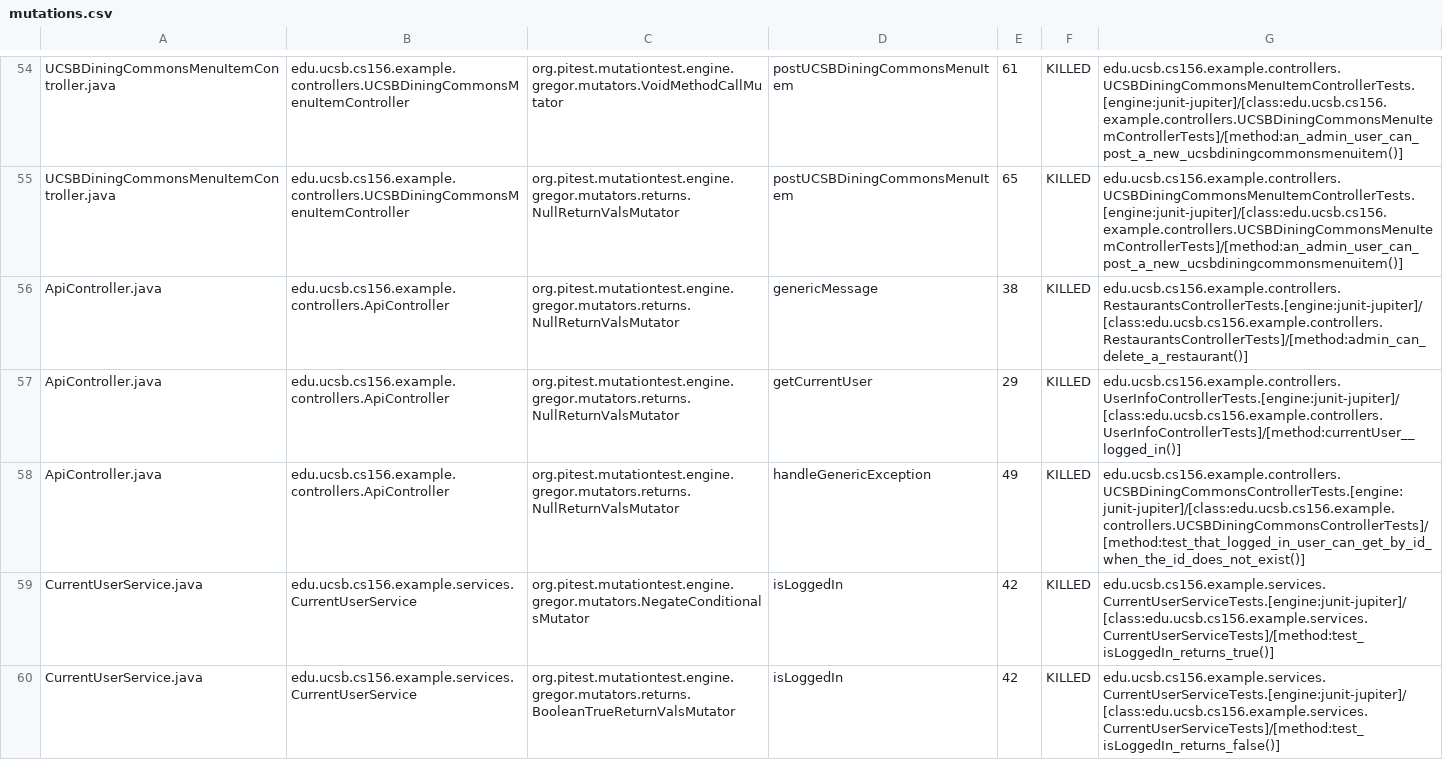
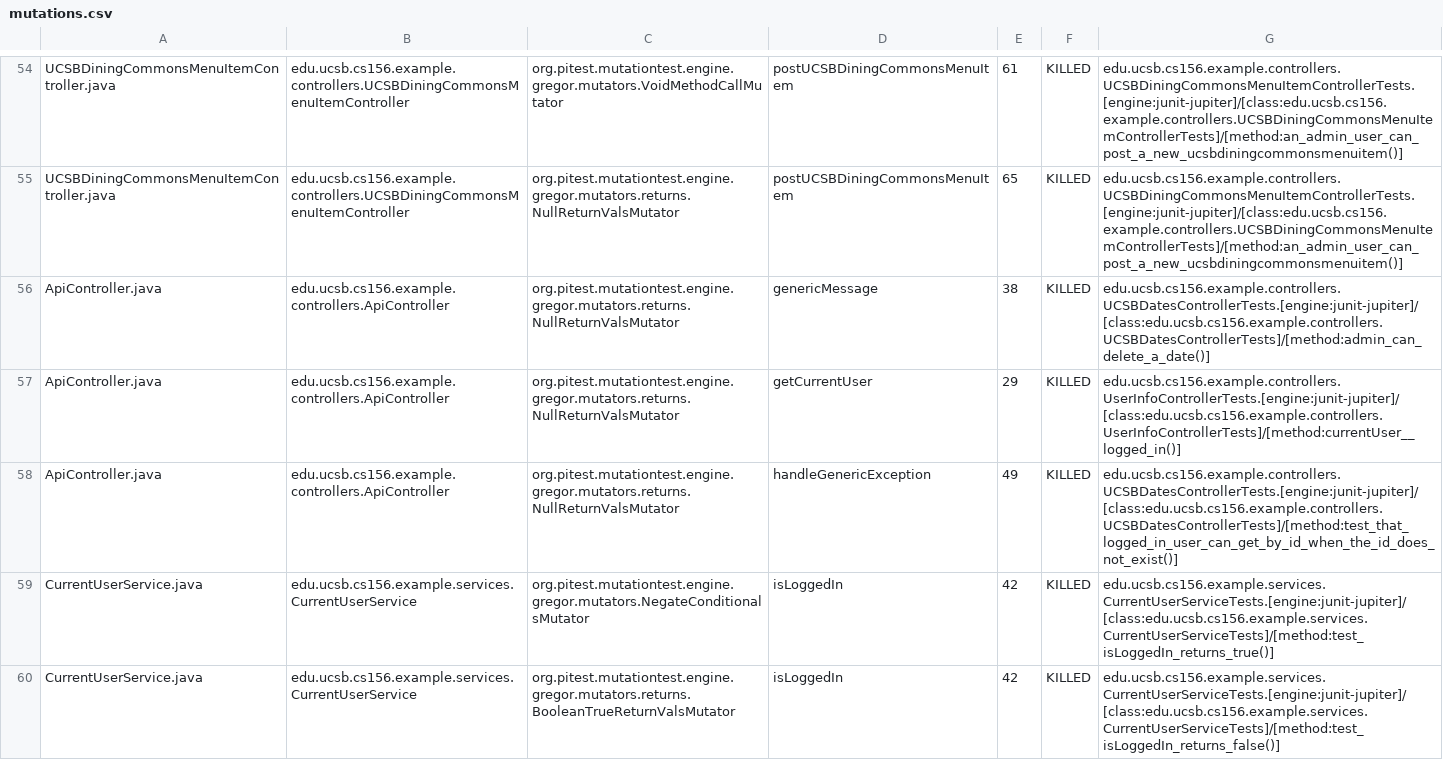
Before and after one commit to ucsb-cs156-f24/team01-f24-12, a CSV file: pitest/mutations.csv, drawn as a sheet; only a part is shown, gaps mark what is left out.

Commit message:
Deploying to gh-pages from @ ucsb-cs156-f24/team01-f24-12@f53f01a9d45c30a5e901047f76505a4465e57d9a 🚀

```diff
--- a/pitest/mutations.csv
+++ b/pitest/mutations.csv
@@ -55,5 +55,5 @@ UCSBDiningCommonsMenuItemController.java,edu.ucsb.cs156.example.controllers.UCSB
 UCSBDiningCommonsMenuItemController.java,edu.ucsb.cs156.example.controllers.UCSBDiningCommonsMenuItemController,org.pitest.mutationtest.engine.gregor.mutators.returns.NullReturnValsMutator,postUCSBDiningCommonsMenuItem,65,KILLED,edu.ucsb.cs156.example.controllers.UCSBDiningCommonsMenuItemControllerTests.[engine:junit-jupiter]/[class:edu.ucsb.cs156.example.controllers.UCSBDiningCommonsMenuItemControllerTests]/[method:an_admin_user_can_post_a_new_ucsbdiningcommonsmenuitem()]
-ApiController.java,edu.ucsb.cs156.example.controllers.ApiController,org.pitest.mutationtest.engine.gregor.mutators.returns.NullReturnValsMutator,genericMessage,38,KILLED,edu.ucsb.cs156.example.controllers.RestaurantsControllerTests.[engine:junit-jupiter]/[class:edu.ucsb.cs156.example.controllers.RestaurantsControllerTests]/[method:admin_can_delete_a_restaurant()]
+ApiController.java,edu.ucsb.cs156.example.controllers.ApiController,org.pitest.mutationtest.engine.gregor.mutators.returns.NullReturnValsMutator,genericMessage,38,KILLED,edu.ucsb.cs156.example.controllers.UCSBDatesControllerTests.[engine:junit-jupiter]/[class:edu.ucsb.cs156.example.controllers.UCSBDatesControllerTests]/[method:admin_can_delete_a_date()]
 ApiController.java,edu.ucsb.cs156.example.controllers.ApiController,org.pitest.mutationtest.engine.gregor.mutators.returns.NullReturnValsMutator,getCurrentUser,29,KILLED,edu.ucsb.cs156.example.controllers.UserInfoControllerTests.[engine:junit-jupiter]/[class:edu.ucsb.cs156.example.controllers.UserInfoControllerTests]/[method:currentUser__logged_in()]
-ApiController.java,edu.ucsb.cs156.example.controllers.ApiController,org.pitest.mutationtest.engine.gregor.mutators.returns.NullReturnValsMutator,handleGenericException,49,KILLED,edu.ucsb.cs156.example.controllers.UCSBDiningCommonsControllerTests.[engine:junit-jupiter]/[class:edu.ucsb.cs156.example.controllers.UCSBDiningCommonsControllerTests]/[method:test_that_logged_in_user_can_get_by_id_when_the_id_does_not_exist()]
+ApiController.java,edu.ucsb.cs156.example.controllers.ApiController,org.pitest.mutationtest.engine.gregor.mutators.returns.NullReturnValsMutator,handleGenericException,49,KILLED,edu.ucsb.cs156.example.controllers.UCSBDatesControllerTests.[engine:junit-jupiter]/[class:edu.ucsb.cs156.example.controllers.UCSBDatesControllerTests]/[method:test_that_logged_in_user_can_get_by_id_when_the_id_does_not_exist()]
 CurrentUserService.java,edu.ucsb.cs156.example.services.CurrentUserService,org.pitest.mutationtest.engine.gregor.mutators.NegateConditionalsMutator,isLoggedIn,42,KILLED,edu.ucsb.cs156.example.services.CurrentUserServiceTests.[engine:junit-jupiter]/[class:edu.ucsb.cs156.example.services.CurrentUserServiceTests]/[method:test_isLoggedIn_returns_true()]
```
Also changed, not shown: 12 other files.
